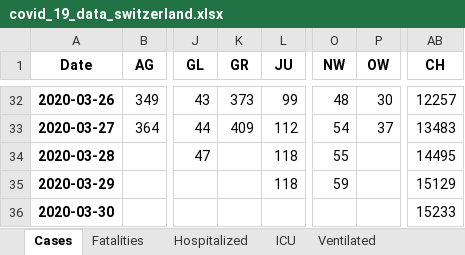
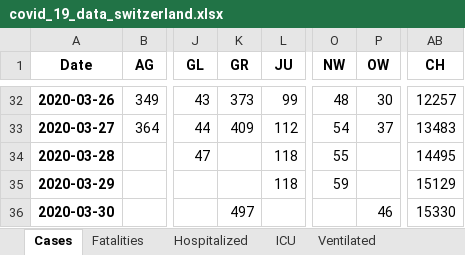
Before and after one commit to stat1x/covid19-cases-switzerland, an Excel workbook: covid_19_data_switzerland.xlsx, sheet Cases, drawn as a sheet; only a part is shown, gaps mark what is left out; values as stored, in another font and other column widths than the file's, no borders; the diff names each change by its address in the sheet, - before the commit and + after, or states it on an @@ line.

```diff
--- a/covid_19_data_switzerland.xlsx (sheet Cases)
+++ b/covid_19_data_switzerland.xlsx (sheet Cases)
-K36 (GR): (empty)
+K36 (GR): 497
-P36 (OW): (empty)
+P36 (OW): 46
-AB36 (CH): 15233
+AB36 (CH): 15330
```
Also changed, not shown: sheet Fatalities, sheet Hospitalized, 8 other files.
